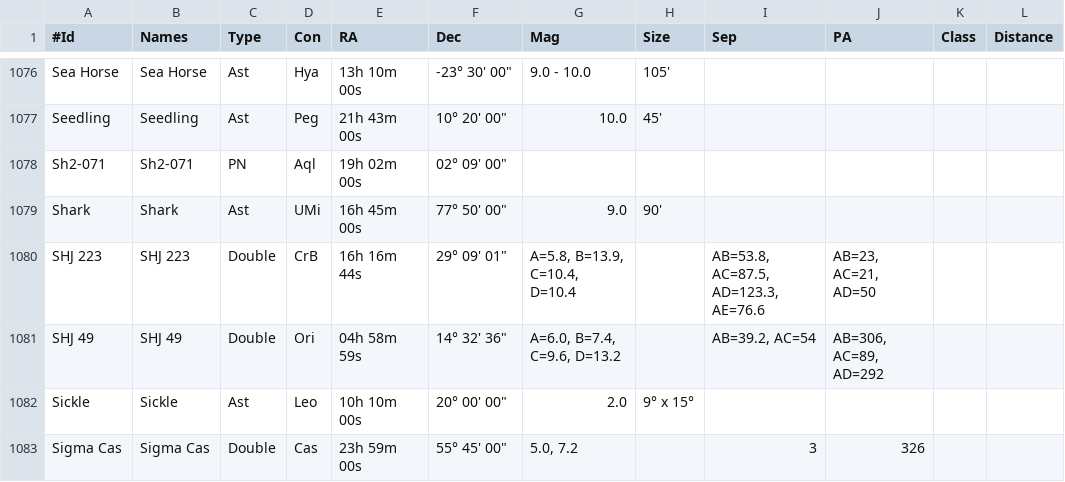
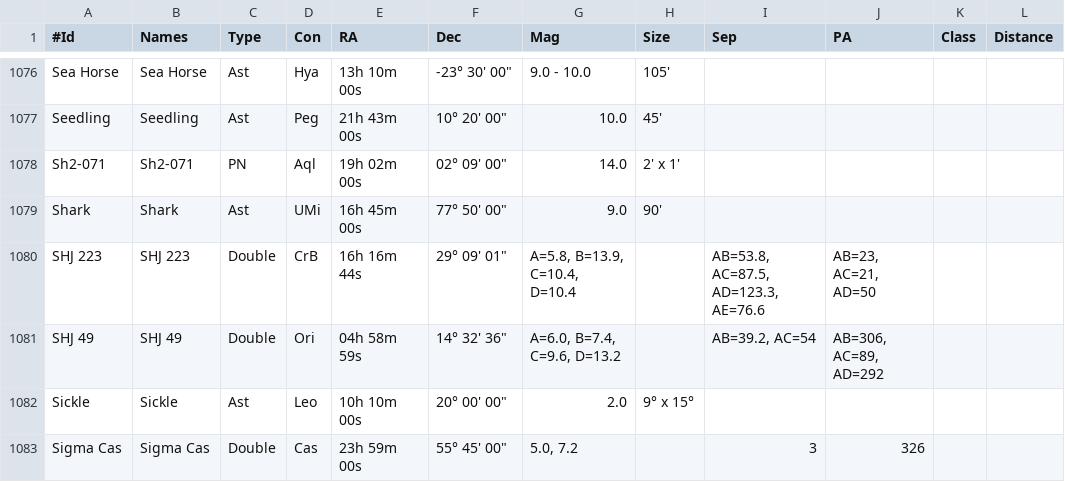
Before and after one commit to jonathanacross/astrodb, a TSV file: data/objects.tsv, drawn as a sheet; only a part is shown, gaps mark what is left out; the diff names each change by its address in the sheet, - before the commit and + after, or states it on an @@ line.

```diff
--- a/data/objects.tsv
+++ b/data/objects.tsv
-G1078 (Mag): (empty)
+G1078 (Mag): 14.0
-H1078 (Size): (empty)
+H1078 (Size): 2' x 1'
```
Also changed, not shown: data/observations.tsv.
